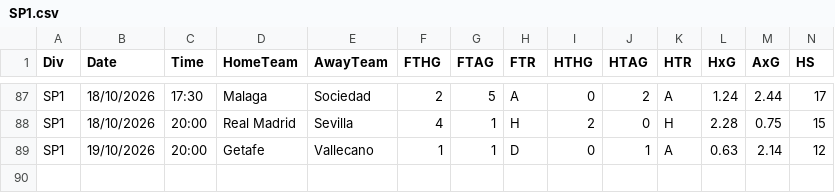
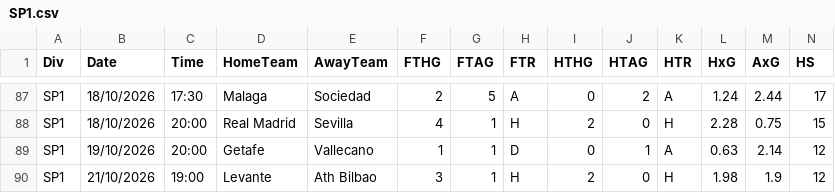
Before and after one commit to allanzico/compounding, a CSV file: data/2627/SP1.csv, drawn as a sheet; only a part is shown, gaps mark what is left out; rows hold the shown columns only; the diff names each change by its address in the sheet, - before the commit and + after, or states it on an @@ line.

```diff
--- a/data/2627/SP1.csv
+++ b/data/2627/SP1.csv
+row 90: SP1 | 21/10/2026 | 19:00 | Levante | Ath Bilbao | 3 | 1 | H | 2 | 0 | H | 1.98 | 1.9 | 12
```
Also changed, not shown: data/2627/E1.csv, data/2627/E2.csv, 2 other files.
